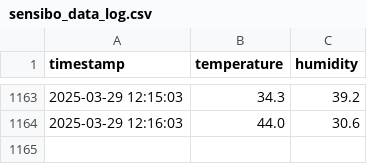
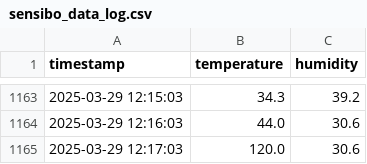
Before and after one commit to adan-fadila/anomaly_detection, a CSV file: data/csv/sensibo_data_log.csv, drawn as a sheet; only a part is shown, gaps mark what is left out.

```diff
--- a/data/csv/sensibo_data_log.csv
+++ b/data/csv/sensibo_data_log.csv
@@ -1164 +1164,2 @@ timestamp,temperature,humidity
 2025-03-29 12:16:03,44.0,30.6
+2025-03-29 12:17:03,120.0,30.6
```
Also changed, not shown: data/csv/sensibo-04-04-2025.csv, 23 other files.
